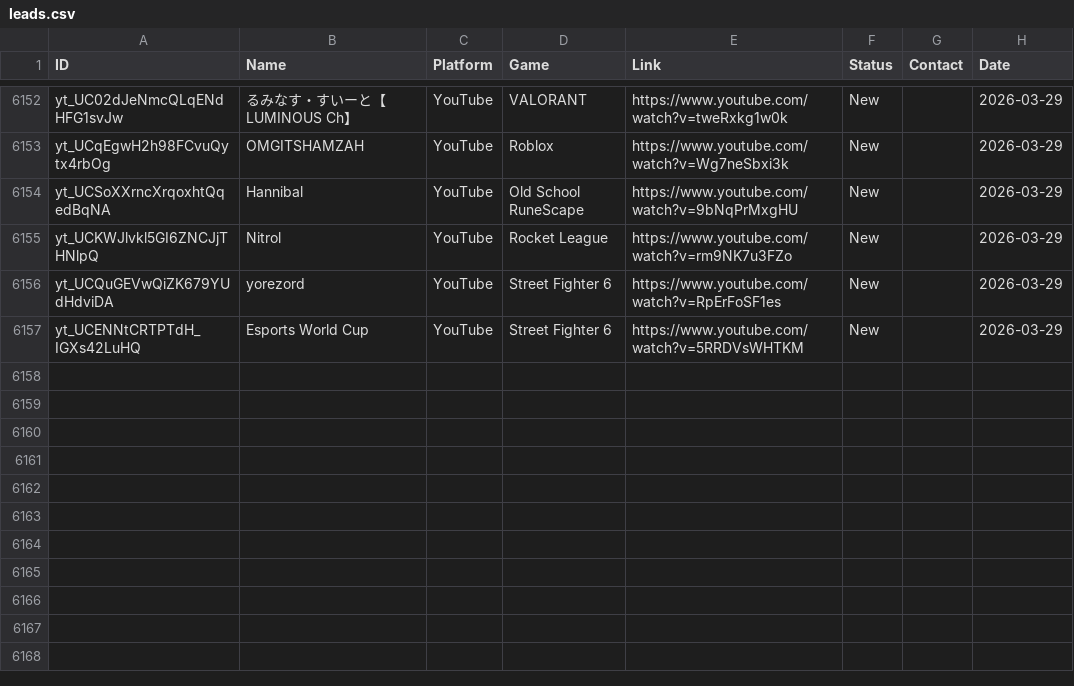
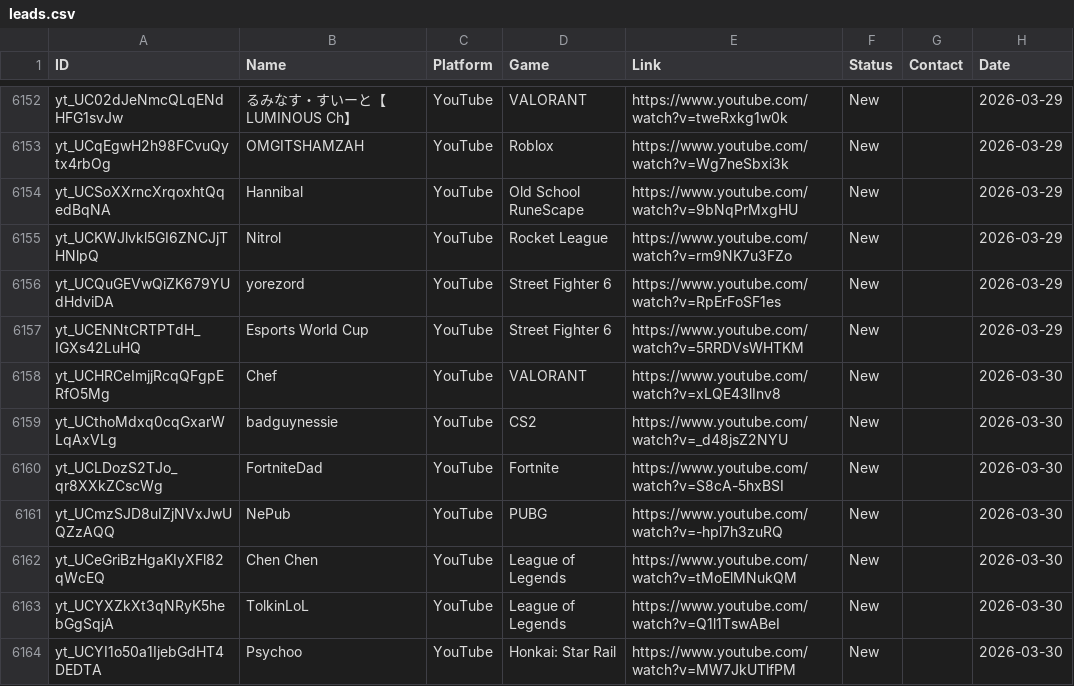
Before and after one commit to Tatarlibrarian/twitch-scraper, a CSV file: leads.csv, drawn as a sheet; only a part is shown, gaps mark what is left out; the diff names each change by its address in the sheet, - before the commit and + after, or states it on an @@ line.

```diff
--- a/leads.csv
+++ b/leads.csv
+row 6158: yt_UCHRCeImjjRcqQFgpERfO5Mg | Chef | YouTube | VALORANT | https://www.youtube.com/watch?v=xLQE43lInv8 | New |  | 2026-03-30
+row 6159: yt_UCthoMdxq0cqGxarWLqAxVLg | badguynessie | YouTube | CS2 | https://www.youtube.com/watch?v=_d48jsZ2NYU | New |  | 2026-03-30
+row 6160: yt_UCLDozS2TJo_qr8XXkZCscWg | FortniteDad | YouTube | Fortnite | https://www.youtube.com/watch?v=S8cA-5hxBSI | New |  | 2026-03-30
+row 6161: yt_UCmzSJD8uIZjNVxJwUQZzAQQ | NePub | YouTube | PUBG | https://www.youtube.com/watch?v=-hpl7h3zuRQ | New |  | 2026-03-30
+row 6162: yt_UCeGriBzHgaKIyXFl82qWcEQ | Chen Chen | YouTube | League of Legends | https://www.youtube.com/watch?v=tMoElMNukQM | New |  | 2026-03-30
+row 6163: yt_UCYXZkXt3qNRyK5hebGgSqjA | TolkinLoL | YouTube | League of Legends | https://www.youtube.com/watch?v=Q1l1TswABeI | New |  | 2026-03-30
+row 6164: yt_UCYI1o50a1IjebGdHT4DEDTA | Psychoo | YouTube | Honkai: Star Rail | https://www.youtube.com/watch?v=MW7JkUTlfPM | New |  | 2026-03-30
```
